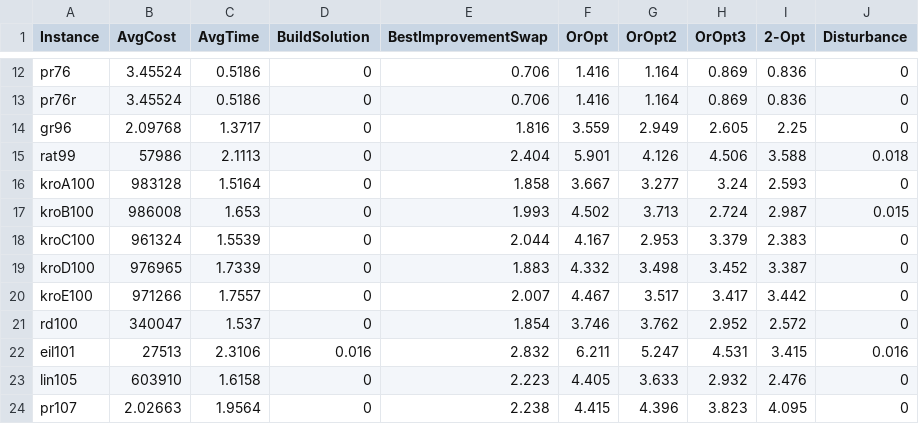
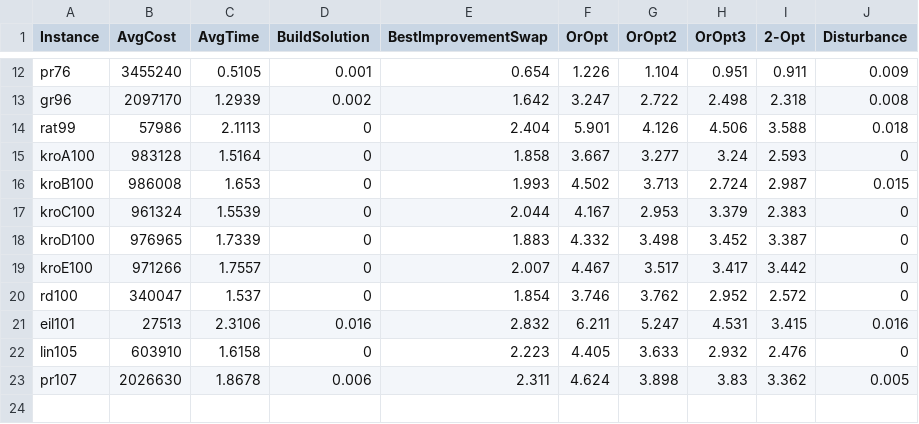
Before and after one commit to jrrlucenafilho/Metaheuristic-MLP, a CSV file: src/output_benchmark.csv, drawn as a sheet; only a part is shown, gaps mark what is left out; removed rows and columns are numbered as before the commit, all else as after; the diff covers the shown part only; the diff names each change by its address in the sheet, - before the commit and + after, or states it on an @@ line.

```diff
--- a/src/output_benchmark.csv
+++ b/src/output_benchmark.csv
-B12 (AvgCost): 3.45524
+B12 (AvgCost): 3455240
-C12 (AvgTime): 0.5186
+C12 (AvgTime): 0.5105
-D12 (BuildSolution): 0
+D12 (BuildSolution): 0.001
-E12 (BestImprovementSwap): 0.706
+E12 (BestImprovementSwap): 0.654
-F12 (OrOpt): 1.416
+F12 (OrOpt): 1.226
-G12 (OrOpt2): 1.164
+G12 (OrOpt2): 1.104
-H12 (OrOpt3): 0.869
+H12 (OrOpt3): 0.951
-I12 (2-Opt): 0.836
+I12 (2-Opt): 0.911
-J12 (Disturbance): 0
+J12 (Disturbance): 0.009
-row 13: pr76r | 3.45524 | 0.5186 | 0 | 0.706 | 1.416 | 1.164 | 0.869 | 0.836 | 0
-B13 (AvgCost): 2.09768
+B13 (AvgCost): 2097170
-C13 (AvgTime): 1.3717
+C13 (AvgTime): 1.2939
-D13 (BuildSolution): 0
+D13 (BuildSolution): 0.002
-E13 (BestImprovementSwap): 1.816
+E13 (BestImprovementSwap): 1.642
-F13 (OrOpt): 3.559
+F13 (OrOpt): 3.247
-G13 (OrOpt2): 2.949
+G13 (OrOpt2): 2.722
-H13 (OrOpt3): 2.605
+H13 (OrOpt3): 2.498
-I13 (2-Opt): 2.25
+I13 (2-Opt): 2.318
-J13 (Disturbance): 0
+J13 (Disturbance): 0.008
-B23 (AvgCost): 2.02663
+B23 (AvgCost): 2026630
-C23 (AvgTime): 1.9564
+C23 (AvgTime): 1.8678
-D23 (BuildSolution): 0
+D23 (BuildSolution): 0.006
-E23 (BestImprovementSwap): 2.238
+E23 (BestImprovementSwap): 2.311
-F23 (OrOpt): 4.415
+F23 (OrOpt): 4.624
-G23 (OrOpt2): 4.396
+G23 (OrOpt2): 3.898
-H23 (OrOpt3): 3.823
+H23 (OrOpt3): 3.83
-I23 (2-Opt): 4.095
+I23 (2-Opt): 3.362
-J23 (Disturbance): 0
+J23 (Disturbance): 0.005
```
Also changed, not shown: 32 edited cells elsewhere in this file, 1 other file.
